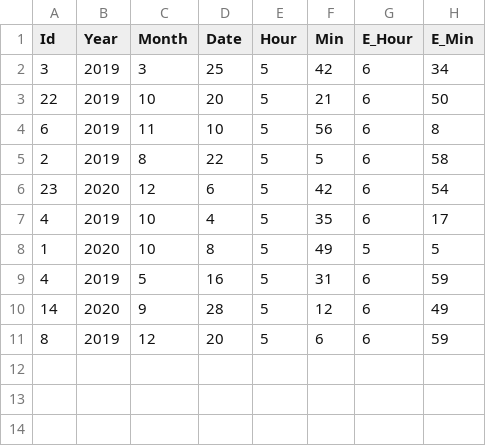
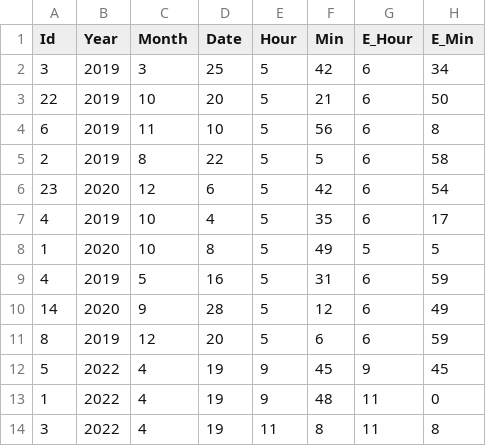
Before and after one commit to tabspacecoder/BackendIoT, a CSV file: Data.csv, drawn as a sheet; the diff names each change by its address in the sheet, - before the commit and + after, or states it on an @@ line.

```diff
--- a/Data.csv
+++ b/Data.csv
+row 12: 5 | 2022 | 4 | 19 | 9 | 45 | 9 | 45
+row 13: 1 | 2022 | 4 | 19 | 9 | 48 | 11 | 0
+row 14: 3 | 2022 | 4 | 19 | 11 | 8 | 11 | 8
```
Also changed, not shown: 5 other files.
